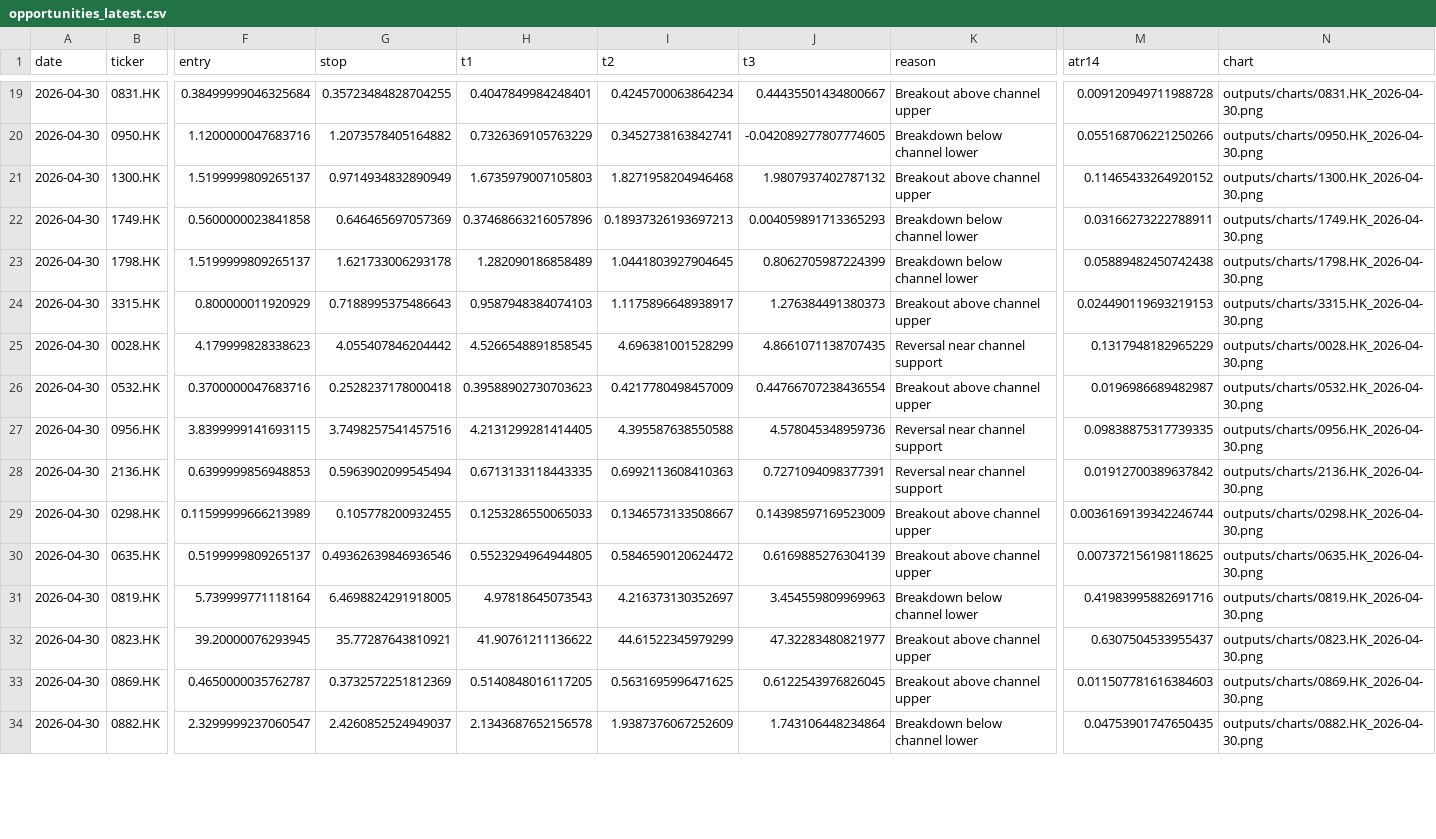
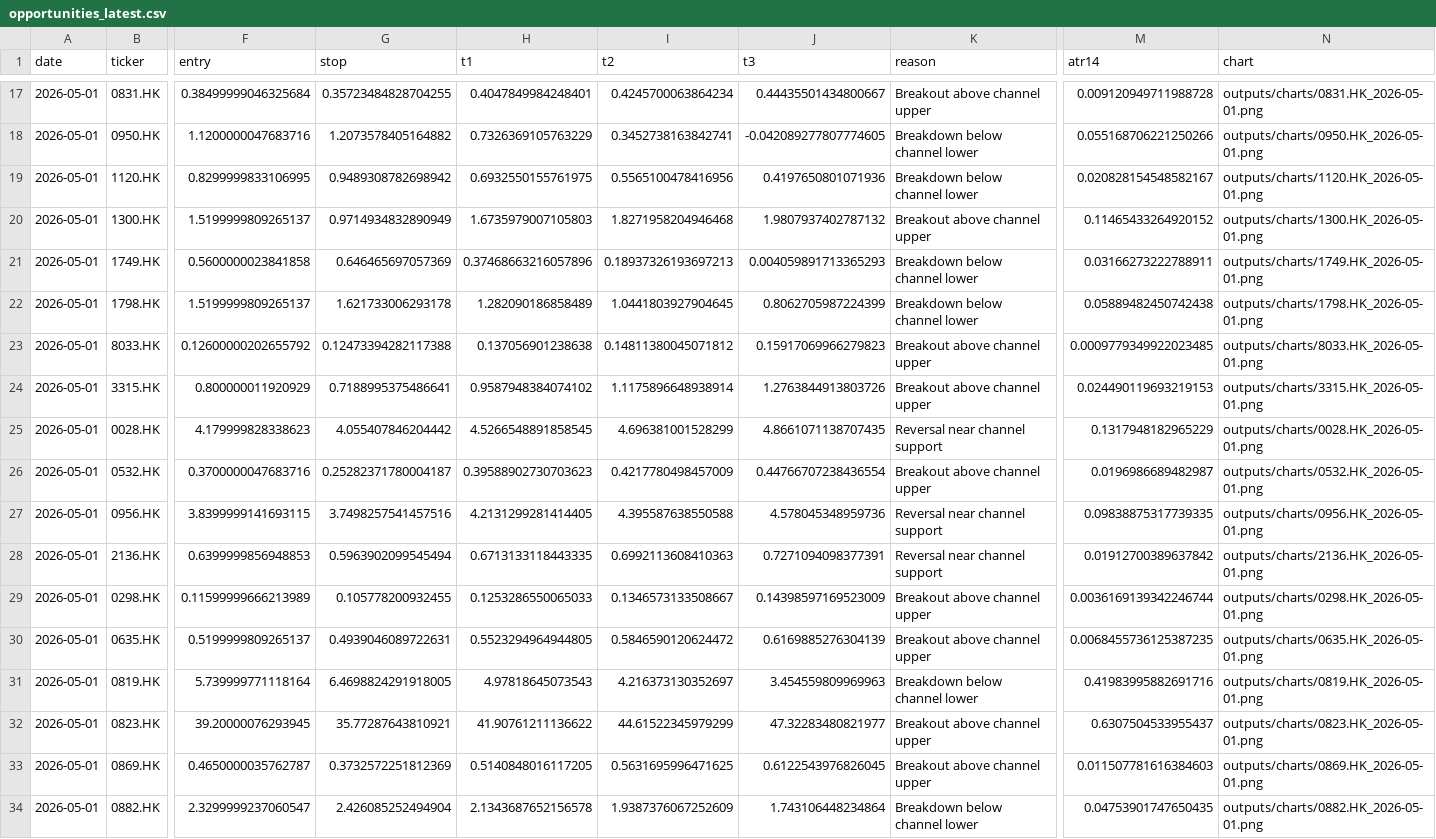
Before and after one commit to cyshk1010-netizen/HK_Channel_Monitor, a CSV file: outputs/opportunities_latest.csv, drawn as a sheet; only a part is shown, gaps mark what is left out; addresses are those after the commit; rows hold the shown columns only; the diff covers the shown part only; the diff names each change by its address in the sheet, - before the commit and + after, or states it on an @@ line.

```diff
--- a/outputs/opportunities_latest.csv
+++ b/outputs/opportunities_latest.csv
-A17:A18 (date): 2026-04-30
+A17:A18 (date): 2026-05-01
-N17 (chart): outputs/charts/0831.HK_2026-04-30.png
+N17 (chart): outputs/charts/0831.HK_2026-05-01.png
-N18 (chart): outputs/charts/0950.HK_2026-04-30.png
+N18 (chart): outputs/charts/0950.HK_2026-05-01.png
+row 19: 2026-05-01 | 1120.HK | 0.8299999833106995 | 0.9489308782698942 | 0.6932550155761975 | 0.5565100478416956 | 0.4197650801071936 | Breakdown below channel lower | 0.020828154548582167 | outputs/charts/1120.HK_2026-05-01.png
-A20:A22 (date): 2026-04-30
+A20:A22 (date): 2026-05-01
-N20 (chart): outputs/charts/1300.HK_2026-04-30.png
+N20 (chart): outputs/charts/1300.HK_2026-05-01.png
-N21 (chart): outputs/charts/1749.HK_2026-04-30.png
+N21 (chart): outputs/charts/1749.HK_2026-05-01.png
-N22 (chart): outputs/charts/1798.HK_2026-04-30.png
+N22 (chart): outputs/charts/1798.HK_2026-05-01.png
+row 23: 2026-05-01 | 8033.HK | 0.12600000202655792 | 0.12473394282117388 | 0.137056901238638 | 0.14811380045071812 | 0.15917069966279823 | Breakout above channel upper | 0.0009779349922023485 | outputs/charts/8033.HK_2026-05-01.png
-A24:A34 (date): 2026-04-30
+A24:A34 (date): 2026-05-01
-G24 (stop): 0.7188995375486643
+G24 (stop): 0.7188995375486641
-H24 (t1): 0.9587948384074103
+H24 (t1): 0.9587948384074102
-I24 (t2): 1.1175896648938917
+I24 (t2): 1.1175896648938914
-J24 (t3): 1.276384491380373
+J24 (t3): 1.2763844913803726
-N24 (chart): outputs/charts/3315.HK_2026-04-30.png
+N24 (chart): outputs/charts/3315.HK_2026-05-01.png
-N25 (chart): outputs/charts/0028.HK_2026-04-30.png
+N25 (chart): outputs/charts/0028.HK_2026-05-01.png
-G26 (stop): 0.2528237178000418
+G26 (stop): 0.25282371780004187
-N26 (chart): outputs/charts/0532.HK_2026-04-30.png
+N26 (chart): outputs/charts/0532.HK_2026-05-01.png
-N27 (chart): outputs/charts/0956.HK_2026-04-30.png
+N27 (chart): outputs/charts/0956.HK_2026-05-01.png
-N28 (chart): outputs/charts/2136.HK_2026-04-30.png
+N28 (chart): outputs/charts/2136.HK_2026-05-01.png
-N29 (chart): outputs/charts/0298.HK_2026-04-30.png
+N29 (chart): outputs/charts/0298.HK_2026-05-01.png
-G30 (stop): 0.49362639846936546
+G30 (stop): 0.4939046089722631
-M30 (atr14): 0.007372156198118625
+M30 (atr14): 0.0068455736125387235
-N30 (chart): outputs/charts/0635.HK_2026-04-30.png
+N30 (chart): outputs/charts/0635.HK_2026-05-01.png
-N31 (chart): outputs/charts/0819.HK_2026-04-30.png
+N31 (chart): outputs/charts/0819.HK_2026-05-01.png
-N32 (chart): outputs/charts/0823.HK_2026-04-30.png
+N32 (chart): outputs/charts/0823.HK_2026-05-01.png
-N33 (chart): outputs/charts/0869.HK_2026-04-30.png
+N33 (chart): outputs/charts/0869.HK_2026-05-01.png
-G34 (stop): 2.4260852524949037
+G34 (stop): 2.426085252494904
-N34 (chart): outputs/charts/0882.HK_2026-04-30.png
+N34 (chart): outputs/charts/0882.HK_2026-05-01.png
```
Also changed, not shown: 2 removed rows and 71 edited cells elsewhere in this file, outputs/signals_latest.csv.
